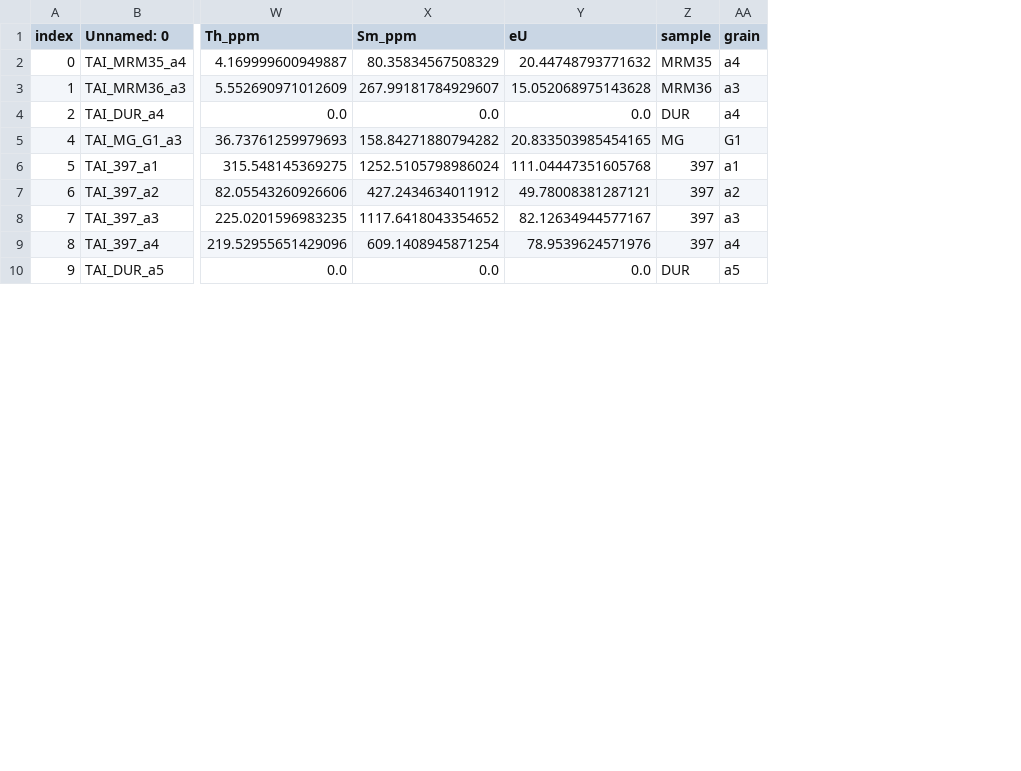
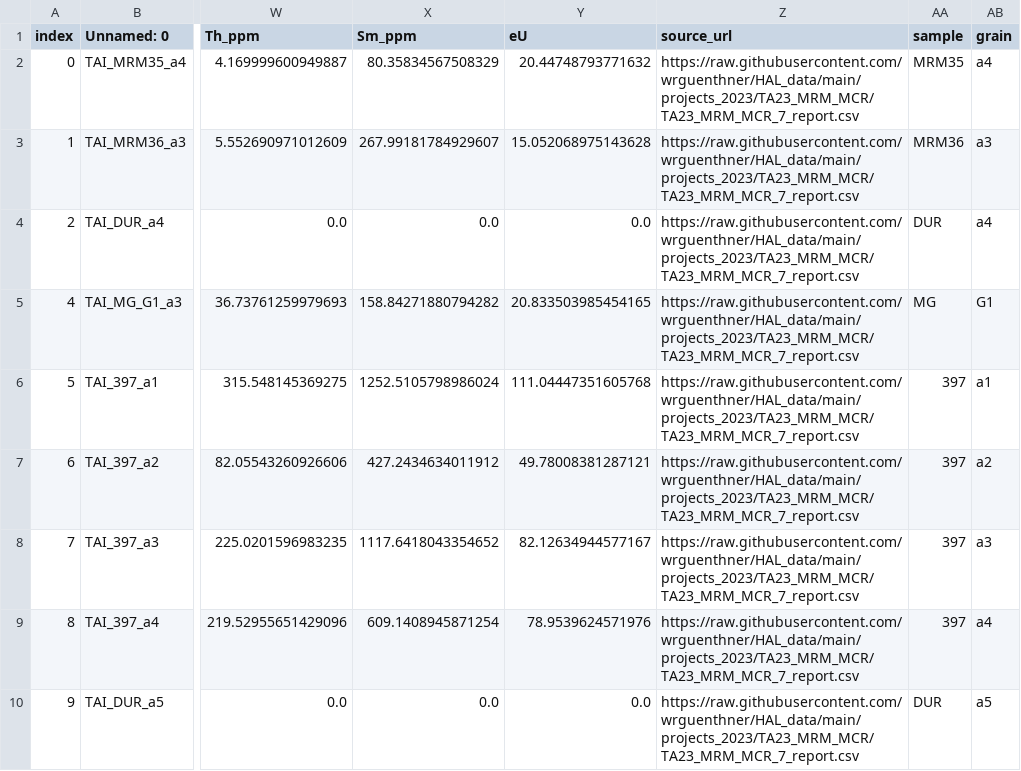
Before and after one commit to Swanson-Hysell-Group/2026_MRM_thermochron, a CSV file: data/UTh_He_apatite_data.csv, drawn as a sheet; only a part is shown, gaps mark what is left out; the diff names each change by its address in the sheet, - before the commit and + after, or states it on an @@ line.

```diff
--- a/data/UTh_He_apatite_data.csv
+++ b/data/UTh_He_apatite_data.csv
+column Z (source_url), rows 2-10: all https://raw.githubusercontent.com/wrguenthner/HAL_data/main/projects_2023/TA23_MRM_MCR/TA23_MRM_MCR_7_report.csv
```
Also changed, not shown: 4 other files.
